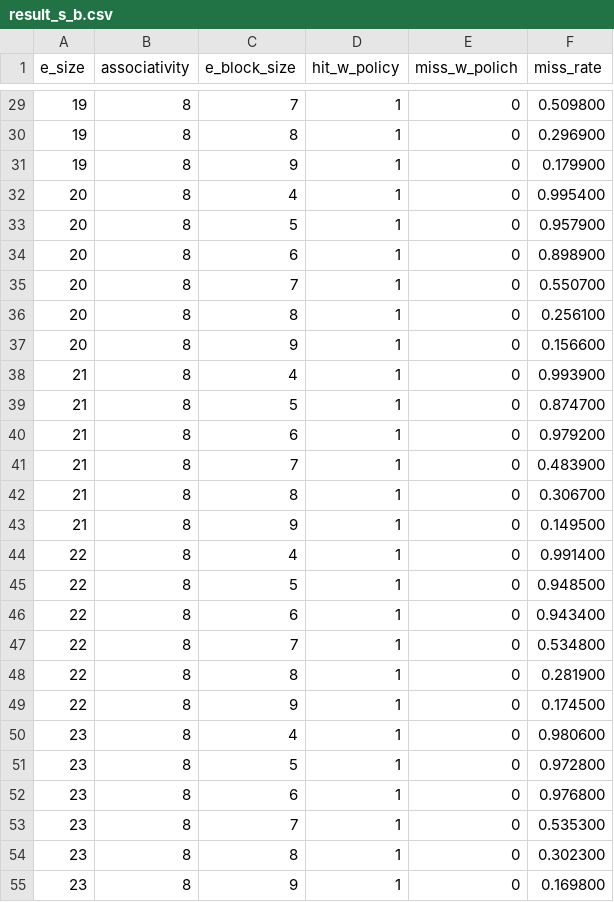
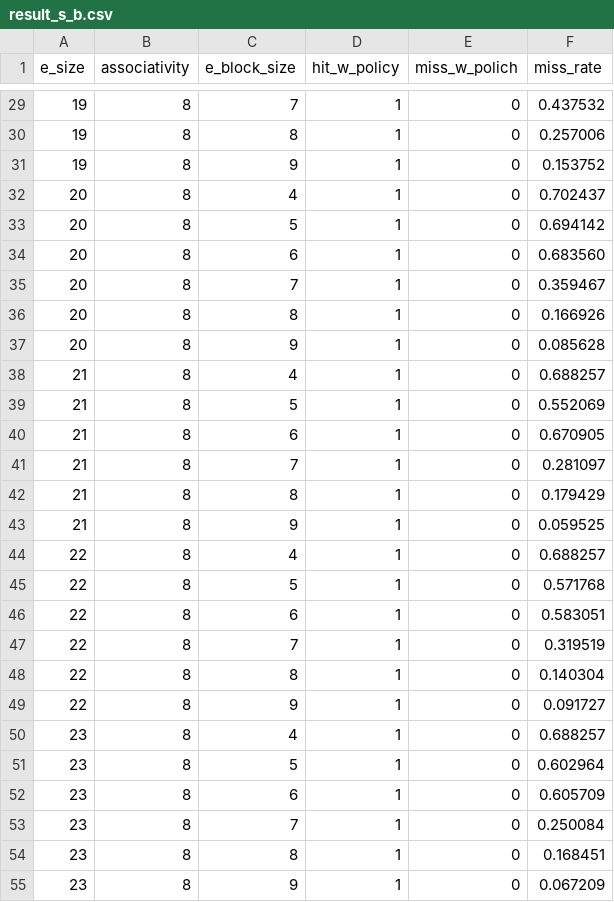
Before and after one commit to DeleteMemoryyy/RISC-V-Simulator, a CSV file: result_s_b.csv, drawn as a sheet; only a part is shown, gaps mark what is left out; the diff covers the shown part only.

```diff
--- a/result_s_b.csv
+++ b/result_s_b.csv
@@ -29,27 +29,27 @@ e_size,associativity,e_block_size,hit_w_policy,miss_w_polich,miss_rate
-19, 8, 7, 1, 0, 0.509800,
-19, 8, 8, 1, 0, 0.296900,
-19, 8, 9, 1, 0, 0.179900,
-20, 8, 4, 1, 0, 0.995400,
-20, 8, 5, 1, 0, 0.957900,
-20, 8, 6, 1, 0, 0.898900,
-20, 8, 7, 1, 0, 0.550700,
-20, 8, 8, 1, 0, 0.256100,
-20, 8, 9, 1, 0, 0.156600,
-21, 8, 4, 1, 0, 0.993900,
-21, 8, 5, 1, 0, 0.874700,
-21, 8, 6, 1, 0, 0.979200,
-21, 8, 7, 1, 0, 0.483900,
-21, 8, 8, 1, 0, 0.306700,
-21, 8, 9, 1, 0, 0.149500,
-22, 8, 4, 1, 0, 0.991400,
-22, 8, 5, 1, 0, 0.948500,
-22, 8, 6, 1, 0, 0.943400,
-22, 8, 7, 1, 0, 0.534800,
-22, 8, 8, 1, 0, 0.281900,
-22, 8, 9, 1, 0, 0.174500,
-23, 8, 4, 1, 0, 0.980600,
-23, 8, 5, 1, 0, 0.972800,
-23, 8, 6, 1, 0, 0.976800,
-23, 8, 7, 1, 0, 0.535300,
-23, 8, 8, 1, 0, 0.302300,
-23, 8, 9, 1, 0, 0.169800,
+19, 8, 7, 1, 0, 0.437532,
+19, 8, 8, 1, 0, 0.257006,
+19, 8, 9, 1, 0, 0.153752,
+20, 8, 4, 1, 0, 0.702437,
+20, 8, 5, 1, 0, 0.694142,
+20, 8, 6, 1, 0, 0.683560,
+20, 8, 7, 1, 0, 0.359467,
+20, 8, 8, 1, 0, 0.166926,
+20, 8, 9, 1, 0, 0.085628,
+21, 8, 4, 1, 0, 0.688257,
+21, 8, 5, 1, 0, 0.552069,
+21, 8, 6, 1, 0, 0.670905,
+21, 8, 7, 1, 0, 0.281097,
+21, 8, 8, 1, 0, 0.179429,
+21, 8, 9, 1, 0, 0.059525,
+22, 8, 4, 1, 0, 0.688257,
+22, 8, 5, 1, 0, 0.571768,
+22, 8, 6, 1, 0, 0.583051,
+22, 8, 7, 1, 0, 0.319519,
+22, 8, 8, 1, 0, 0.140304,
+22, 8, 9, 1, 0, 0.091727,
+23, 8, 4, 1, 0, 0.688257,
+23, 8, 5, 1, 0, 0.602964,
+23, 8, 6, 1, 0, 0.605709,
+23, 8, 7, 1, 0, 0.250084,
+23, 8, 8, 1, 0, 0.168451,
+23, 8, 9, 1, 0, 0.067209,
```
Also changed, not shown: 39 edited cells elsewhere in this file, result_s_a.csv, 18 other files.
